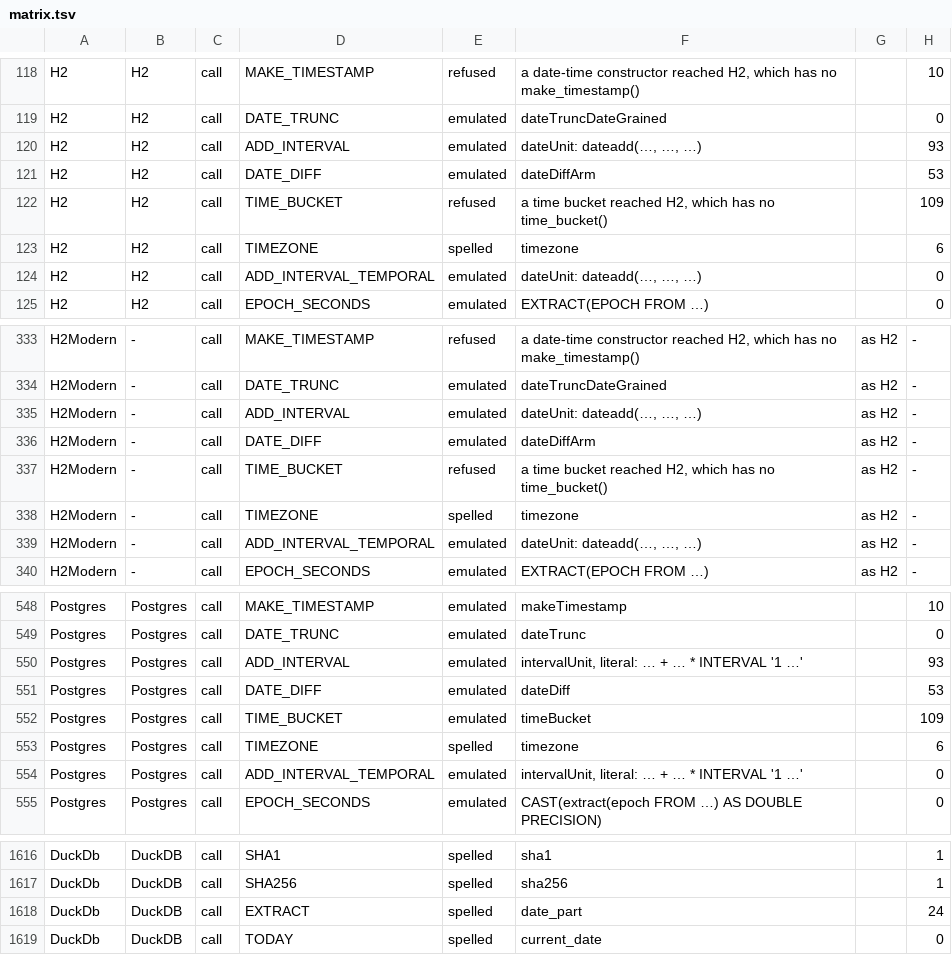
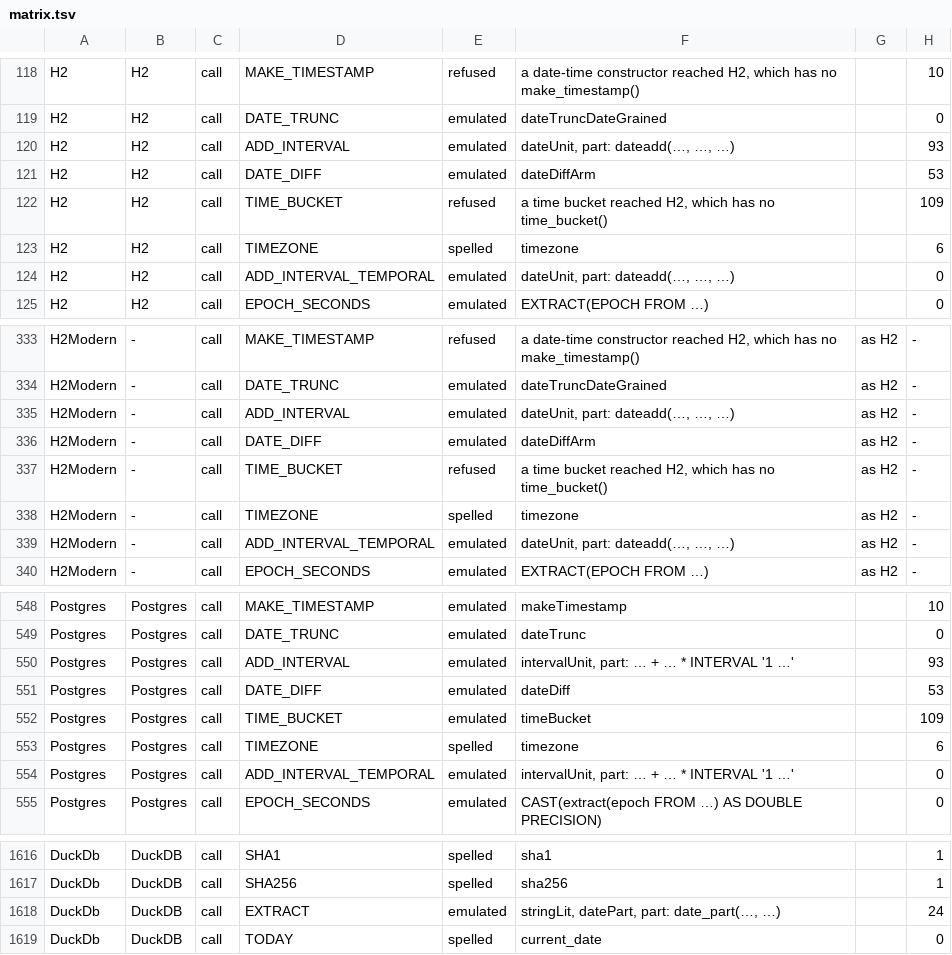
Before and after one commit to kevin-m-knight-gs/legend-lite, a TSV file: docs/dialect-capability/matrix.tsv, drawn as a sheet; only a part is shown, gaps mark what is left out; the diff covers the shown part only.

```diff
--- a/docs/dialect-capability/matrix.tsv
+++ b/docs/dialect-capability/matrix.tsv
@@ -119,3 +119,3 @@ H2	H2	call	MAKE_TIMESTAMP	refused	a date-time constructor reached H2, which has
 H2	H2	call	DATE_TRUNC	emulated	dateTruncDateGrained		0
-H2	H2	call	ADD_INTERVAL	emulated	dateUnit: dateadd(…, …, …)		93
+H2	H2	call	ADD_INTERVAL	emulated	dateUnit, part: dateadd(…, …, …)		93
 H2	H2	call	DATE_DIFF	emulated	dateDiffArm		53
@@ -123,3 +123,3 @@ H2	H2	call	TIME_BUCKET	refused	a time bucket reached H2, which has no time_bucke
 H2	H2	call	TIMEZONE	spelled	timezone		6
-H2	H2	call	ADD_INTERVAL_TEMPORAL	emulated	dateUnit: dateadd(…, …, …)		0
+H2	H2	call	ADD_INTERVAL_TEMPORAL	emulated	dateUnit, part: dateadd(…, …, …)		0
 H2	H2	call	EPOCH_SECONDS	emulated	EXTRACT(EPOCH FROM …)		0
@@ -334,3 +334,3 @@ H2Modern	-	call	MAKE_TIMESTAMP	refused	a date-time constructor reached H2, which
 H2Modern	-	call	DATE_TRUNC	emulated	dateTruncDateGrained	as H2	-
-H2Modern	-	call	ADD_INTERVAL	emulated	dateUnit: dateadd(…, …, …)	as H2	-
+H2Modern	-	call	ADD_INTERVAL	emulated	dateUnit, part: dateadd(…, …, …)	as H2	-
 H2Modern	-	call	DATE_DIFF	emulated	dateDiffArm	as H2	-
@@ -338,3 +338,3 @@ H2Modern	-	call	TIME_BUCKET	refused	a time bucket reached H2, which has no time_
 H2Modern	-	call	TIMEZONE	spelled	timezone	as H2	-
-H2Modern	-	call	ADD_INTERVAL_TEMPORAL	emulated	dateUnit: dateadd(…, …, …)	as H2	-
+H2Modern	-	call	ADD_INTERVAL_TEMPORAL	emulated	dateUnit, part: dateadd(…, …, …)	as H2	-
 H2Modern	-	call	EPOCH_SECONDS	emulated	EXTRACT(EPOCH FROM …)	as H2	-
@@ -549,3 +549,3 @@ Postgres	Postgres	call	MAKE_TIMESTAMP	emulated	makeTimestamp		10
 Postgres	Postgres	call	DATE_TRUNC	emulated	dateTrunc		0
-Postgres	Postgres	call	ADD_INTERVAL	emulated	intervalUnit, literal: … + … * INTERVAL '1 …'		93
+Postgres	Postgres	call	ADD_INTERVAL	emulated	intervalUnit, part: … + … * INTERVAL '1 …'		93
 Postgres	Postgres	call	DATE_DIFF	emulated	dateDiff		53
@@ -553,3 +553,3 @@ Postgres	Postgres	call	TIME_BUCKET	emulated	timeBucket		109
 Postgres	Postgres	call	TIMEZONE	spelled	timezone		6
-Postgres	Postgres	call	ADD_INTERVAL_TEMPORAL	emulated	intervalUnit, literal: … + … * INTERVAL '1 …'		0
+Postgres	Postgres	call	ADD_INTERVAL_TEMPORAL	emulated	intervalUnit, part: … + … * INTERVAL '1 …'		0
 Postgres	Postgres	call	EPOCH_SECONDS	emulated	CAST(extract(epoch FROM …) AS DOUBLE PRECISION)		0
@@ -1617,3 +1617,3 @@ DuckDb	DuckDB	call	SHA1	spelled	sha1		1
 DuckDb	DuckDB	call	SHA256	spelled	sha256		1
-DuckDb	DuckDB	call	EXTRACT	spelled	date_part		24
+DuckDb	DuckDB	call	EXTRACT	emulated	stringLit, datePart, part: date_part(…, …)		24
 DuckDb	DuckDB	call	TODAY	spelled	current_date		0
```
Also changed, not shown: 26 edited cells elsewhere in this file, 38 other files.
